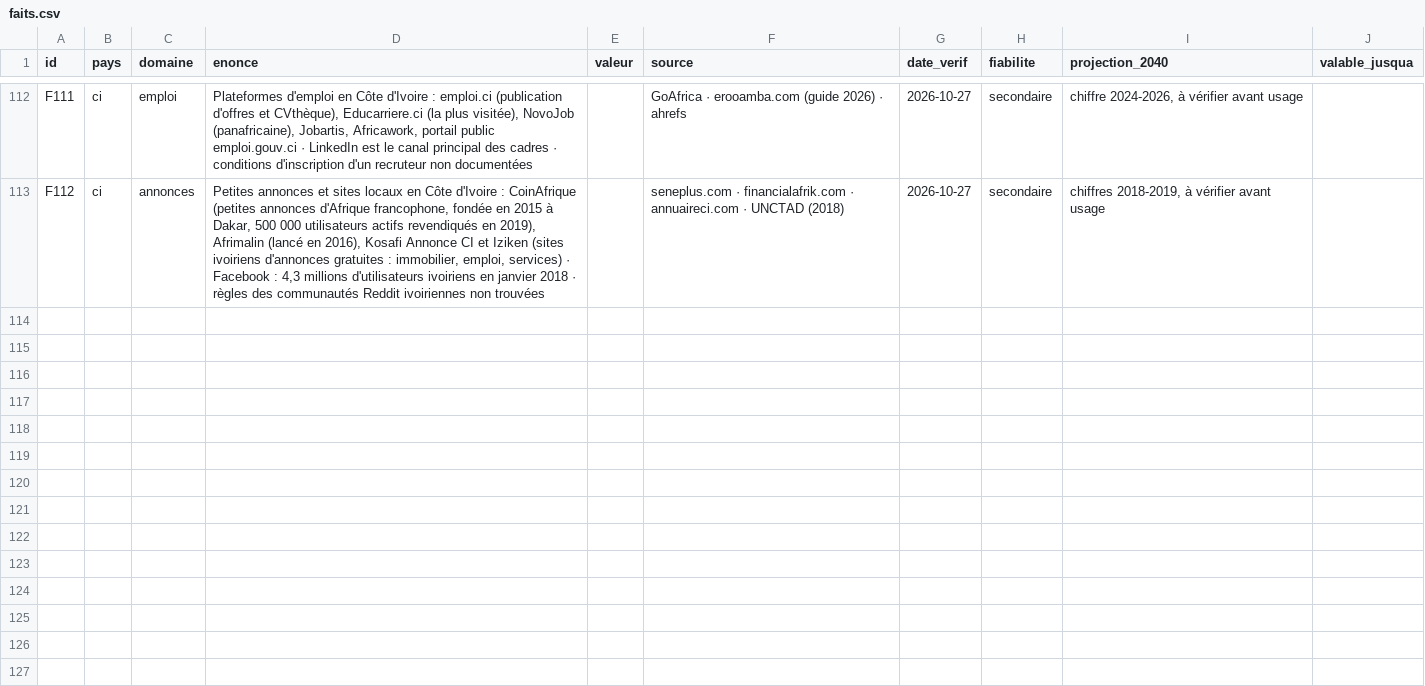
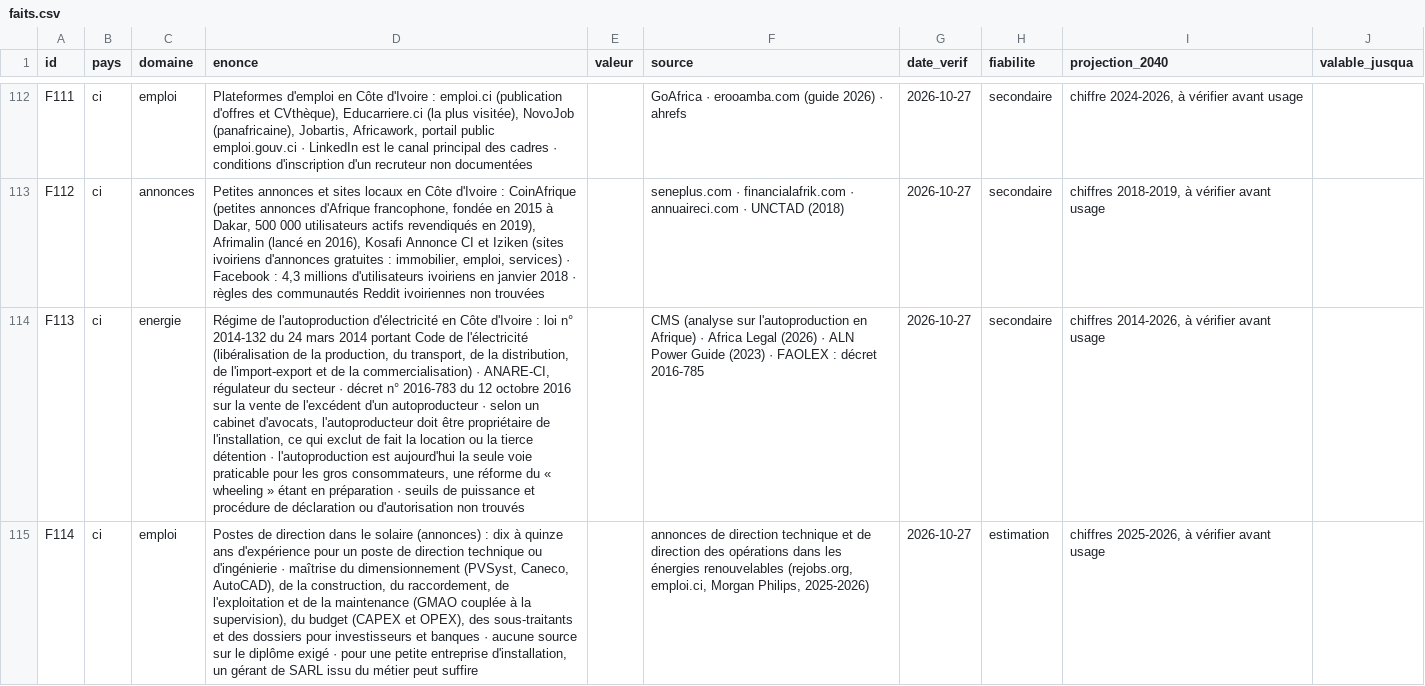
Before and after one commit to ossimiossimiwilliam10-cyber/simulation-william, a CSV file: donnees/faits.csv, drawn as a sheet; only a part is shown, gaps mark what is left out; the diff names each change by its address in the sheet, - before the commit and + after, or states it on an @@ line.

```diff
--- a/donnees/faits.csv
+++ b/donnees/faits.csv
+row 114: F113 | ci | energie | Régime de l'autoproduction d'électricité en Côte d'Ivoire : loi n° 2014-132 du 24 mars 2014 portant Code de l'électricité (libéralisation de la production, du transport, de la distribution, de l'import-export et de la commercialisation) · ANARE-CI, régulateur du secteur · décret n° 2016-783 du 12 octobre 2016 sur la vente de l'excédent d'un autoproducteur · selon un cabinet d'avocats, l'autoproducteur doit être propriétaire de l'installation, ce qui exclut de fait la location ou la tierce détention · l'autoproduction est aujourd'hui la seule voie praticable pour les gros consommateurs, une réforme du « wheeling » étant en préparation · seuils de puissance et procédure de déclaration ou d'autorisation non trouvés |  | CMS (analyse sur l'autoproduction en Afrique) · Africa Legal (2026) · ALN Power Guide (2023) · FAOLEX : décret 2016-785 | 2026-10-27 | secondaire | chiffres 2014-2026, à vérifier avant usage
+row 115: F114 | ci | emploi | Postes de direction dans le solaire (annonces) : dix à quinze ans d'expérience pour un poste de direction technique ou d'ingénierie · maîtrise du dimensionnement (PVSyst, Caneco, AutoCAD), de la construction, du raccordement, de l'exploitation et de la maintenance (GMAO couplée à la supervision), du budget (CAPEX et OPEX), des sous-traitants et des dossiers pour investisseurs et banques · aucune source sur le diplôme exigé · pour une petite entreprise d'installation, un gérant de SARL issu du métier peut suffire |  | annonces de direction technique et de direction des opérations dans les énergies renouvelables (rejobs.org, emploi.ci, Morgan Philips, 2025-2026) | 2026-10-27 | estimation | chiffres 2025-2026, à vérifier avant usage
```
Also changed, not shown: etat/annonces.csv, etat/meteo.csv, 19 other files.
